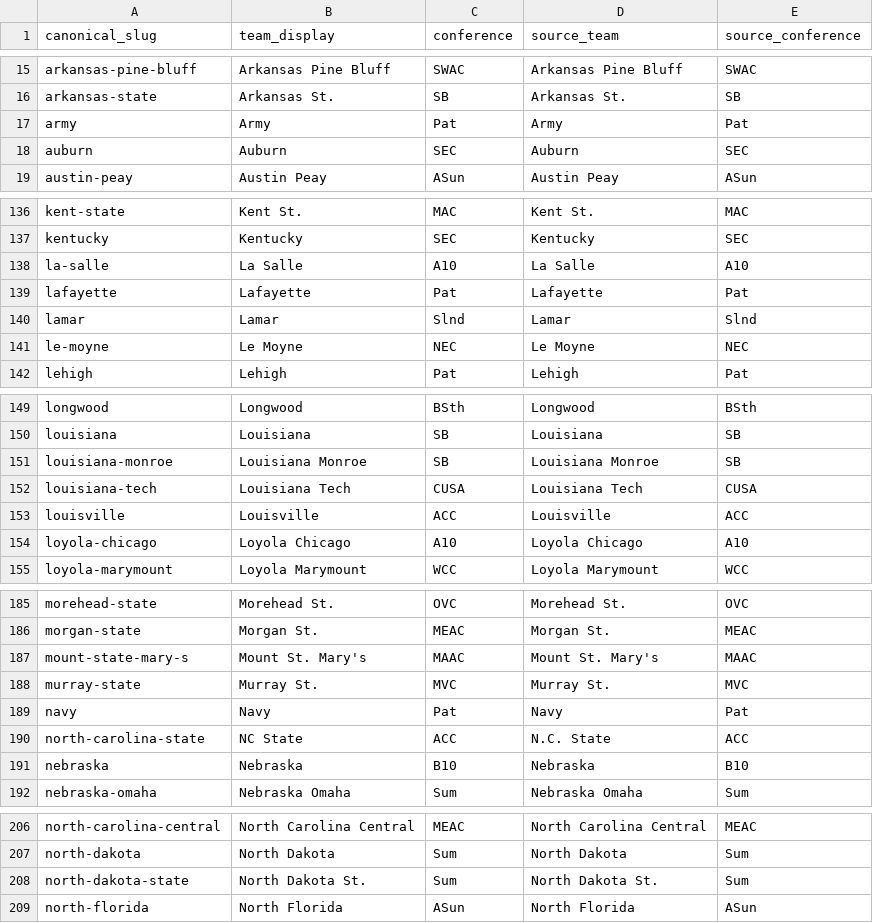
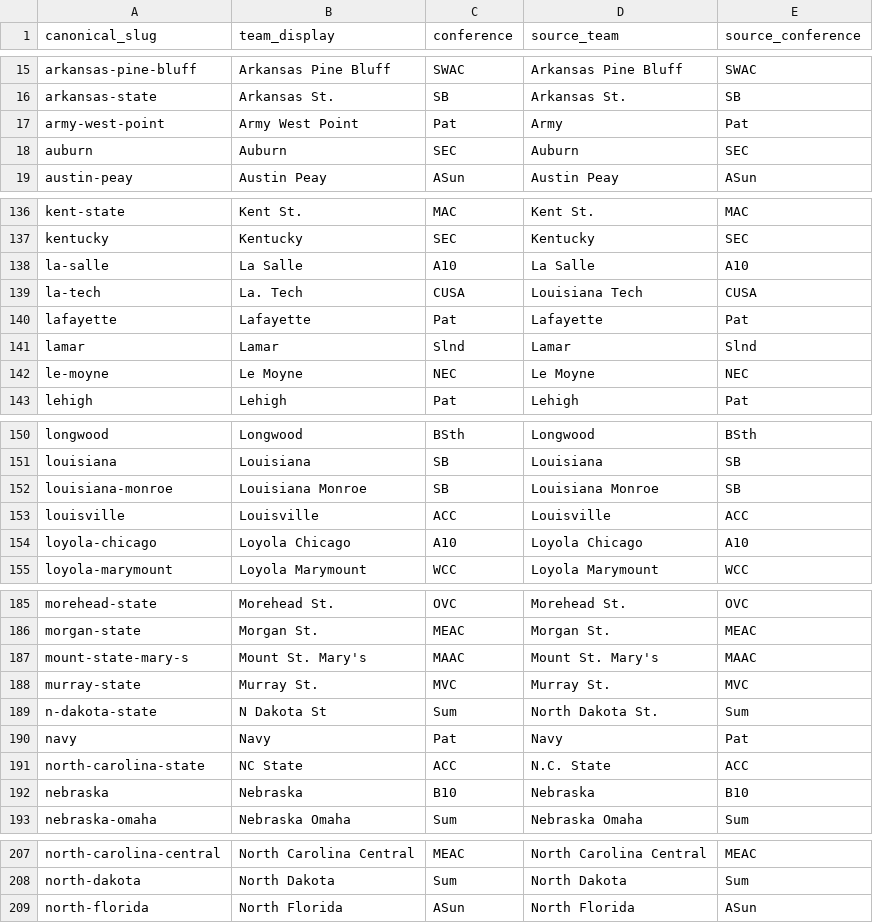
Before and after one commit to whitakk/wbb-bracket-matrix, a CSV file: data/team_conferences.csv, drawn as a sheet; only a part is shown, gaps mark what is left out; the diff covers the shown part only.

```diff
--- a/data/team_conferences.csv
+++ b/data/team_conferences.csv
@@ -16,3 +16,3 @@ arkansas-pine-bluff,Arkansas Pine Bluff,SWAC,Arkansas Pine Bluff,SWAC
 arkansas-state,Arkansas St.,SB,Arkansas St.,SB
-army,Army,Pat,Army,Pat
+army-west-point,Army West Point,Pat,Army,Pat
 auburn,Auburn,SEC,Auburn,SEC
@@ -138,2 +138,3 @@ kentucky,Kentucky,SEC,Kentucky,SEC
 la-salle,La Salle,A10,La Salle,A10
+la-tech,La. Tech,CUSA,Louisiana Tech,CUSA
 lafayette,Lafayette,Pat,Lafayette,Pat
@@ -151,3 +152,2 @@ louisiana,Louisiana,SB,Louisiana,SB
 louisiana-monroe,Louisiana Monroe,SB,Louisiana Monroe,SB
-louisiana-tech,Louisiana Tech,CUSA,Louisiana Tech,CUSA
 louisville,Louisville,ACC,Louisville,ACC
@@ -188,2 +188,3 @@ mount-state-mary-s,Mount St. Mary's,MAAC,Mount St. Mary's,MAAC
 murray-state,Murray St.,MVC,Murray St.,MVC
+n-dakota-state,N Dakota St,Sum,North Dakota St.,Sum
 navy,Navy,Pat,Navy,Pat
@@ -207,3 +208,2 @@ north-carolina-central,North Carolina Central,MEAC,North Carolina Central,MEAC
 north-dakota,North Dakota,Sum,North Dakota,Sum
-north-dakota-state,North Dakota St.,Sum,North Dakota St.,Sum
 north-florida,North Florida,ASun,North Florida,ASun
```
Also changed, not shown: 6 edited cells elsewhere in this file, data/aliases.csv, data/latest/matrix_latest.csv, 1 other file.
